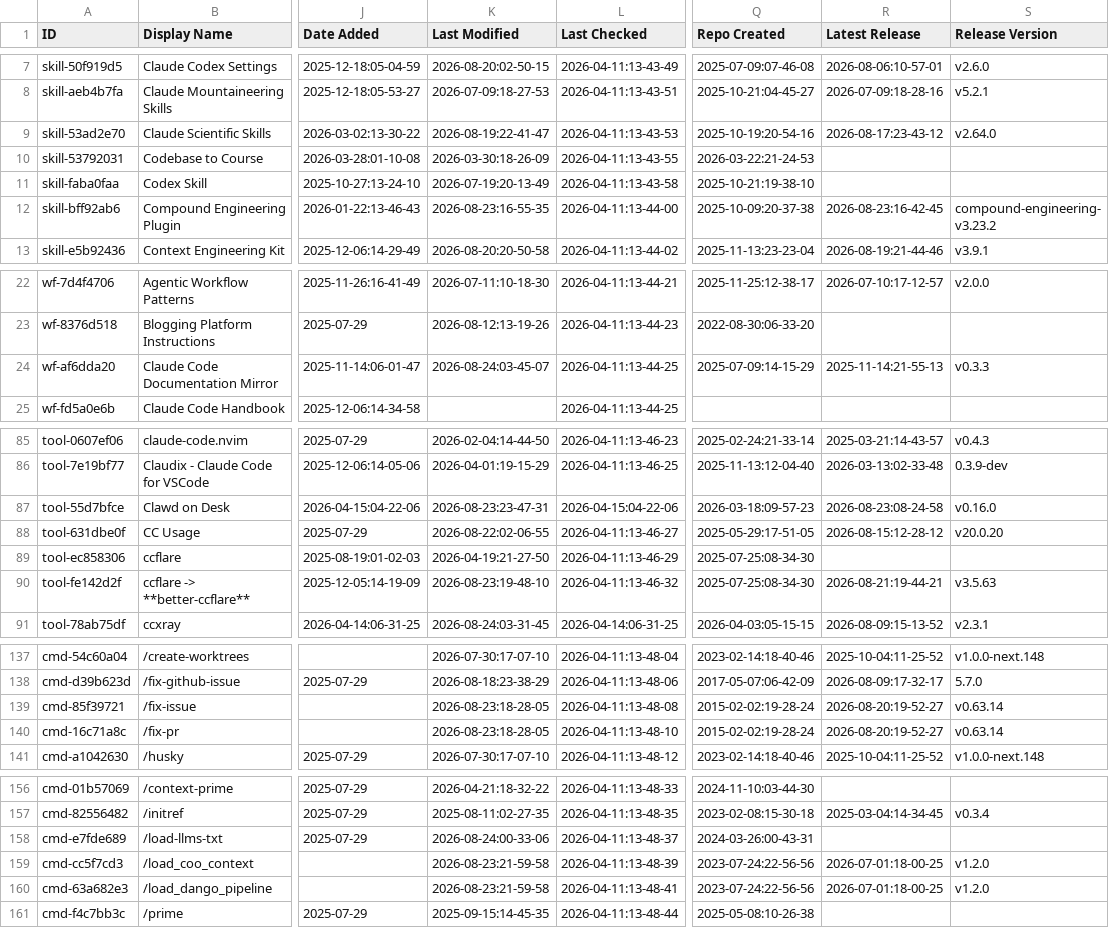
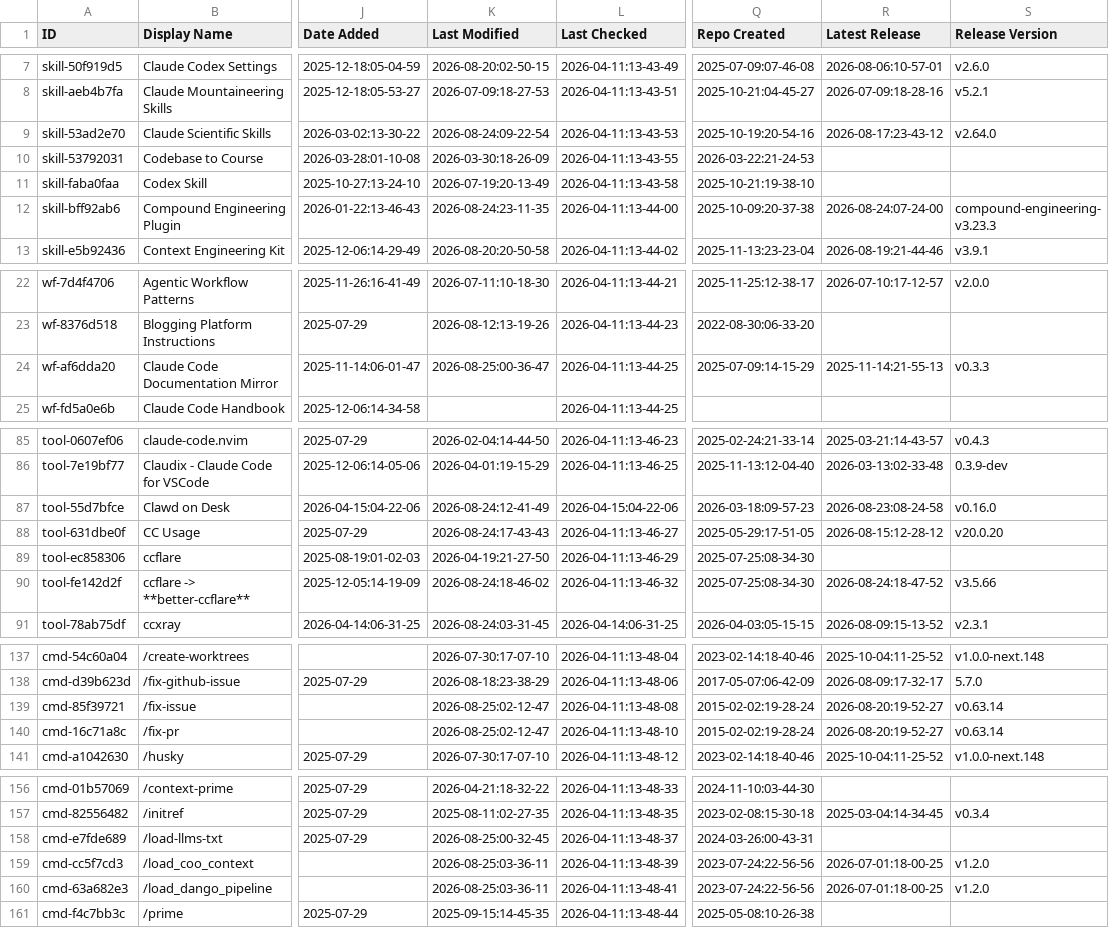
Before and after one commit to sowelswl/awesome-claude-code, a CSV file: THE_RESOURCES_TABLE.csv, drawn as a sheet; only a part is shown, gaps mark what is left out; the diff covers the shown part only; the diff names each change by its address in the sheet, - before the commit and + after, or states it on an @@ line.

```diff
--- a/THE_RESOURCES_TABLE.csv
+++ b/THE_RESOURCES_TABLE.csv
-K9 (Last Modified): 2026-08-19:22-41-47
+K9 (Last Modified): 2026-08-24:09-22-54
-K12 (Last Modified): 2026-08-23:16-55-35
+K12 (Last Modified): 2026-08-24:23-11-35
-R12 (Latest Release): 2026-08-23:16-42-45
+R12 (Latest Release): 2026-08-24:07-24-00
-S12 (Release Version): compound-engineering-v3.23.2
+S12 (Release Version): compound-engineering-v3.23.3
-K24 (Last Modified): 2026-08-24:03-45-07
+K24 (Last Modified): 2026-08-25:00-36-47
-K87 (Last Modified): 2026-08-23:23-47-31
+K87 (Last Modified): 2026-08-24:12-41-49
-K88 (Last Modified): 2026-08-22:02-06-55
+K88 (Last Modified): 2026-08-24:17-43-43
-K90 (Last Modified): 2026-08-23:19-48-10
+K90 (Last Modified): 2026-08-24:18-46-02
-R90 (Latest Release): 2026-08-21:19-44-21
+R90 (Latest Release): 2026-08-24:18-47-52
-S90 (Release Version): v3.5.63
+S90 (Release Version): v3.5.66
-K139:K140 (Last Modified): 2026-08-23:18-28-05
+K139:K140 (Last Modified): 2026-08-25:02-12-47
-K158 (Last Modified): 2026-08-24:00-33-06
+K158 (Last Modified): 2026-08-25:00-32-45
-K159:K160 (Last Modified): 2026-08-23:21-59-58
+K159:K160 (Last Modified): 2026-08-25:03-36-11
```
Also changed, not shown: 45 edited cells elsewhere in this file.
